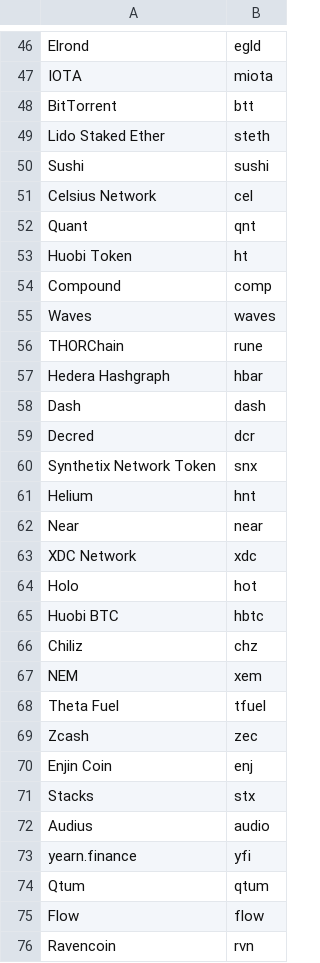
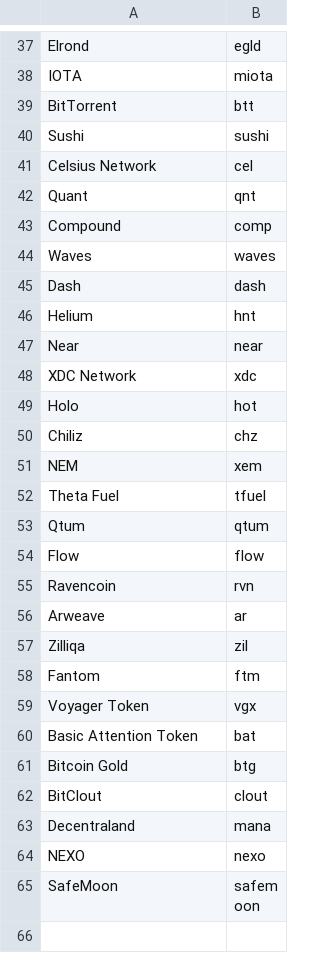
Before and after one commit to JoaquinCardonaRuiz/bullwatch, a CSV file: cryptos.csv, drawn as a sheet; only a part is shown, gaps mark what is left out; the shorter side is filled out with more unchanged rows; the diff covers the shown part only; the diff names each change by its address in the sheet, - before the commit and + after, or states it on an @@ line.

```diff
--- a/cryptos.csv
+++ b/cryptos.csv
-row 49: Lido Staked Ether | steth
-row 53: Huobi Token | ht
-row 56: THORChain | rune
-row 57: Hedera Hashgraph | hbar
-row 59: Decred | dcr
-row 60: Synthetix Network Token | snx
-row 65: Huobi BTC | hbtc
-row 69: Zcash | zec
-row 70: Enjin Coin | enj
-row 71: Stacks | stx
-row 72: Audius | audio
-row 73: yearn.finance | yfi
```
Also changed, not shown: 12 removed rows elsewhere in this file, 2 other files.
